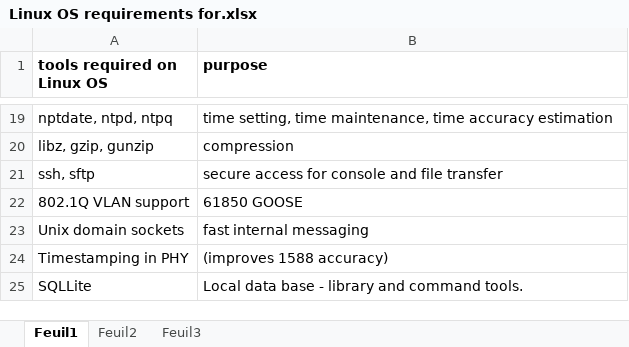
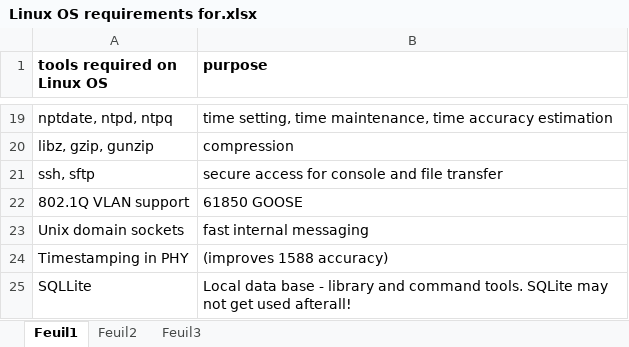
Before and after one commit to maxherman/Max-Playground, an Excel workbook: Linux OS requirements for.xlsx, sheet Feuil1, drawn as a sheet; only a part is shown, gaps mark what is left out; values as stored, in another font and other column widths than the file's, no borders; the diff names each change by its address in the sheet, - before the commit and + after, or states it on an @@ line.

Commit message:
Testing bin change
Binary Change

```diff
--- a/Linux OS requirements for.xlsx (sheet Feuil1)
+++ b/Linux OS requirements for.xlsx (sheet Feuil1)
-B25 (purpose): …command tools.
+B25 (purpose): …command tools. SQLite may not get used afterall!
```
